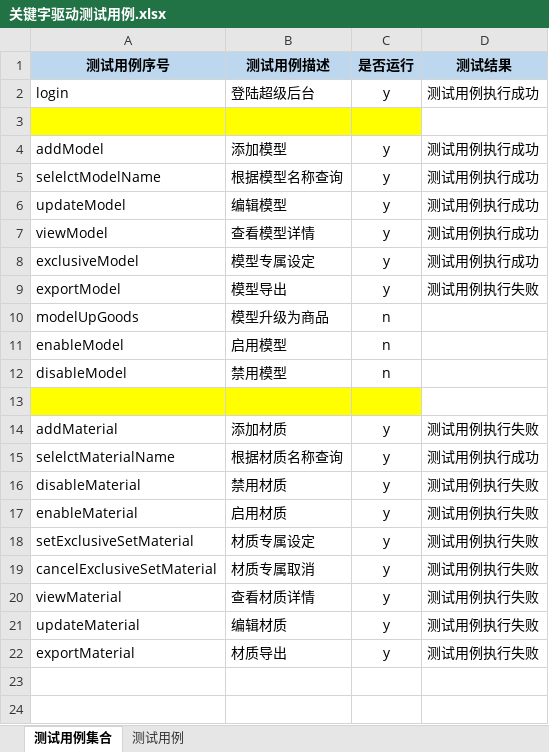
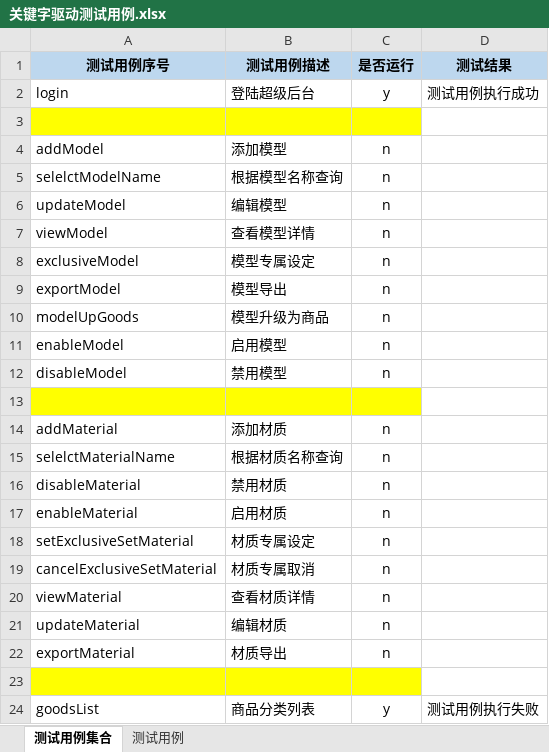
Before and after one commit to Luojhtesting/WEBKeywordsFramework, an Excel workbook: src/main/java/org/keywordsFramework/data/关键字驱动测试用例.xlsx, sheet 测试用例集合, drawn as a sheet; values as stored, in another font and other column widths than the file's, no borders; the diff names each change by its address in the sheet, - before the commit and + after, or states it on an @@ line.

```diff
--- a/src/main/java/org/keywordsFramework/data/关键字驱动测试用例.xlsx (sheet 测试用例集合)
+++ b/src/main/java/org/keywordsFramework/data/关键字驱动测试用例.xlsx (sheet 测试用例集合)
-C4:C9 (是否运行): y
+C4:C9 (是否运行): n
-D4:D8 (测试结果): 测试用例执行成功
+D4:D8 (测试结果): (empty)
-D9 (测试结果): 测试用例执行失败
+D9 (测试结果): (empty)
-C14:C22 (是否运行): y
+C14:C22 (是否运行): n
-D14 (测试结果): 测试用例执行失败
+D14 (测试结果): (empty)
-D15 (测试结果): 测试用例执行成功
+D15 (测试结果): (empty)
-D16:D22 (测试结果): 测试用例执行失败
+D16:D22 (测试结果): (empty)
+row 23: (empty)
+row 24: goodsList | 商品分类列表 | y | 测试用例执行失败
```
Also changed, not shown: sheet 测试用例, 4 other files.
